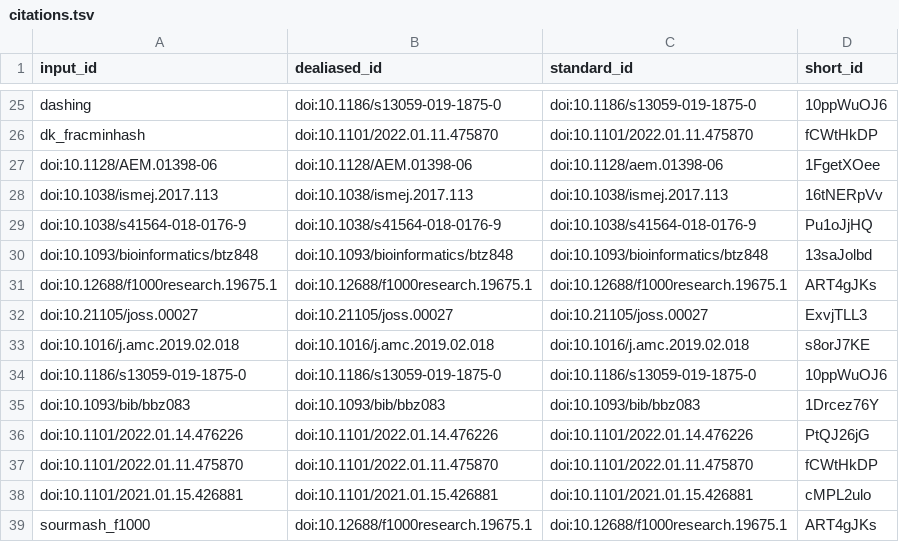
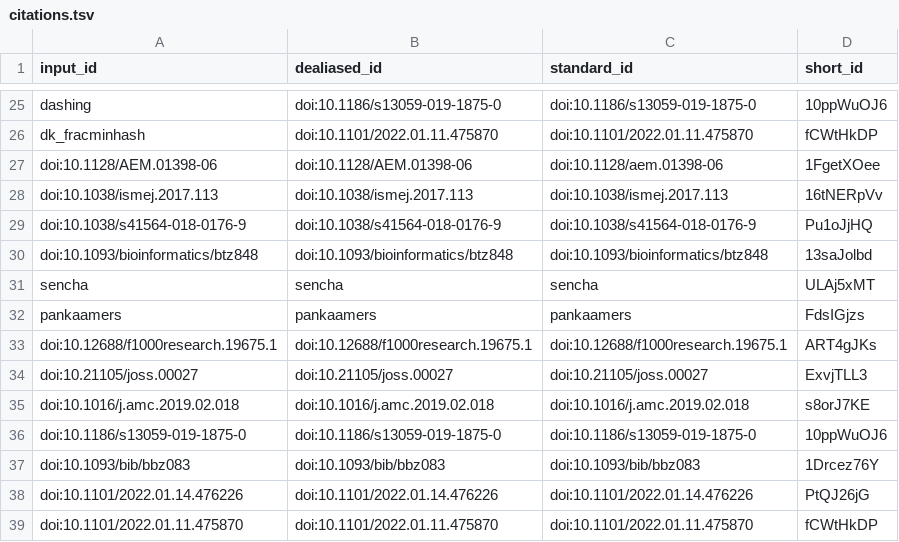
Before and after one commit to bluegenes/2022-paper-protein-kmers, a TSV file: citations.tsv, drawn as a sheet; only a part is shown, gaps mark what is left out; the shorter side is filled out with more unchanged rows.

```diff
--- a/citations.tsv
+++ b/citations.tsv
@@ -30,2 +30,4 @@ doi:10.1038/s41564-018-0176-9	doi:10.1038/s41564-018-0176-9	doi:10.1038/s41564-0
 doi:10.1093/bioinformatics/btz848	doi:10.1093/bioinformatics/btz848	doi:10.1093/bioinformatics/btz848	13saJolbd
+sencha	sencha	sencha	ULAj5xMT
+pankaamers	pankaamers	pankaamers	FdsIGjzs
 doi:10.12688/f1000research.19675.1	doi:10.12688/f1000research.19675.1	doi:10.12688/f1000research.19675.1	ART4gJKs
```
Also changed, not shown: 7 other files.
